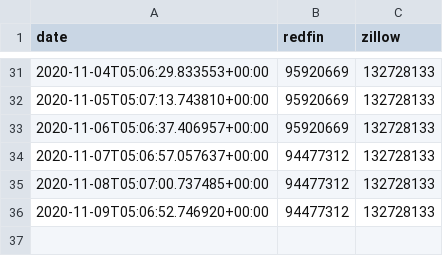
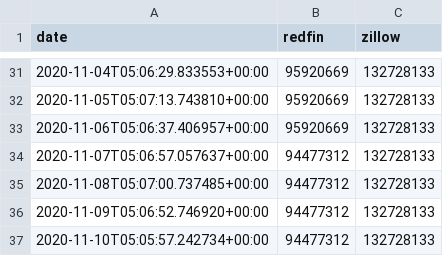
Before and after one commit to williamsmj/real-estate-scrape, a CSV file: data.csv, drawn as a sheet; only a part is shown, gaps mark what is left out; the diff names each change by its address in the sheet, - before the commit and + after, or states it on an @@ line.

```diff
--- a/data.csv
+++ b/data.csv
+row 37: 2020-11-10T05:05:57.242734+00:00 | 94477312 | 132728133
```
Also changed, not shown: 1 other file.
